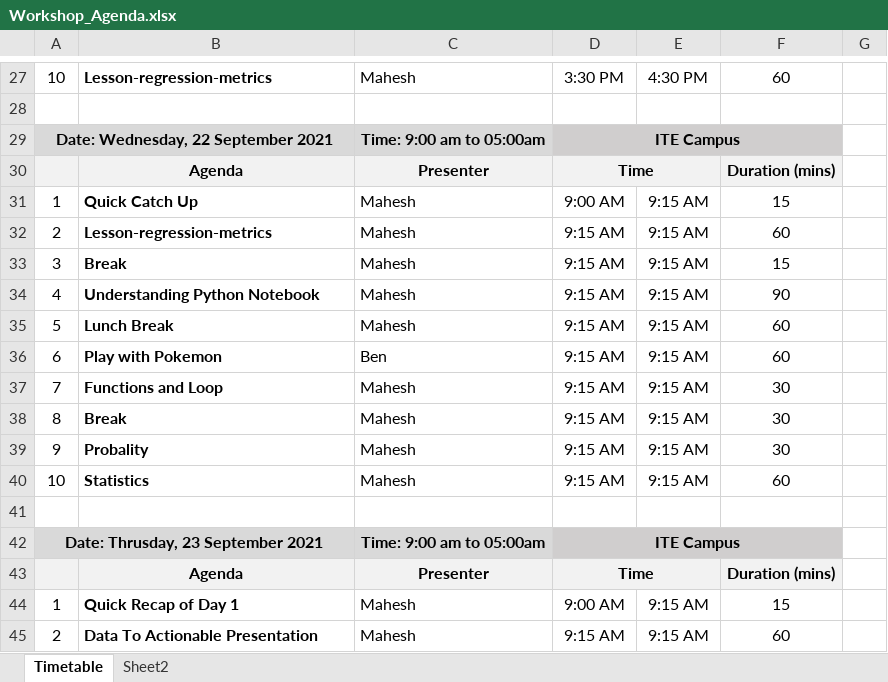
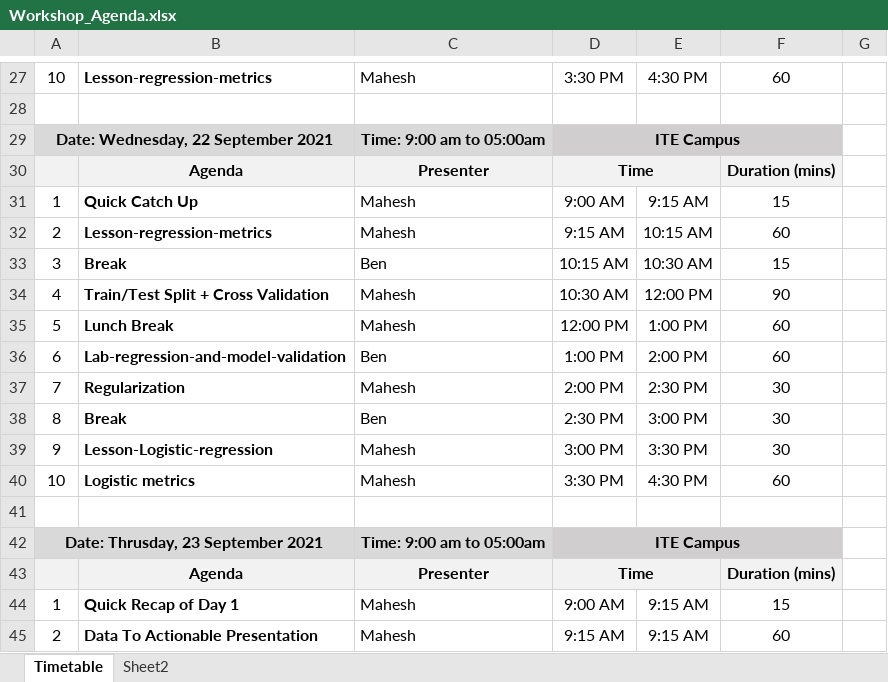
Before and after one commit to samar22basel/ITE_Machine_Learning_Workshop, an Excel workbook: Agenda/Workshop_Agenda.xlsx, sheet Timetable, drawn as a sheet; only a part is shown, gaps mark what is left out; values as stored, in another font and other column widths than the file's, no borders; the diff names each change by its address in the sheet, - before the commit and + after, or states it on an @@ line.

```diff
--- a/Agenda/Workshop_Agenda.xlsx (sheet Timetable)
+++ b/Agenda/Workshop_Agenda.xlsx (sheet Timetable)
-E32: 9:15 AM
+E32: 10:15 AM
-C33: Mahesh
+C33: Ben
-D33: 9:15 AM
+D33: 10:15 AM
-E33: 9:15 AM
+E33: 10:30 AM
-B34: Understanding Python Notebook
+B34: Train/Test Split + Cross Validation
-D34: 9:15 AM
+D34: 10:30 AM
-E34: 9:15 AM
+E34: 12:00 PM
-D35: 9:15 AM
+D35: 12:00 PM
-E35: 9:15 AM
+E35: 1:00 PM
-B36: Play with Pokemon
+B36: Lab-regression-and-model-validation
-D36: 9:15 AM
+D36: 1:00 PM
-E36: 9:15 AM
+E36: 2:00 PM
-B37: Functions and Loop
+B37: Regularization
-D37: 9:15 AM
+D37: 2:00 PM
-E37: 9:15 AM
+E37: 2:30 PM
-C38: Mahesh
+C38: Ben
-D38: 9:15 AM
+D38: 2:30 PM
-E38: 9:15 AM
+E38: 3:00 PM
-B39: Probality
+B39: Lesson-Logistic-regression
-D39: 9:15 AM
+D39: 3:00 PM
-E39: 9:15 AM
+E39: 3:30 PM
-B40: Statistics
+B40: Logistic metrics
-D40: 9:15 AM
+D40: 3:30 PM
-E40: 9:15 AM
+E40: 4:30 PM
```
Also changed, not shown: formulas that keep their value, 44 other files.
